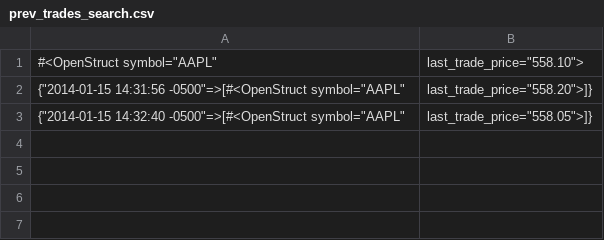
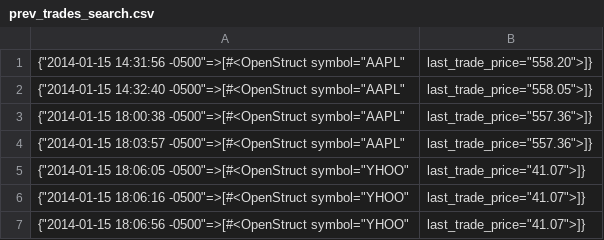
Before and after one commit to ga-wdi-boston-attic/wdi_2_ruby_lab_finance_files, a CSV file: prev_trades_search.csv, drawn as a sheet; removed rows and columns are numbered as before the commit, all else as after; the diff names each change by its address in the sheet, - before the commit and + after, or states it on an @@ line.

```diff
--- a/prev_trades_search.csv
+++ b/prev_trades_search.csv
-row 1: #<OpenStruct symbol="AAPL" | last_trade_price="558.10">
+row 3: {"2014-01-15 18:00:38 -0500"=>[#<OpenStruct symbol="AAPL" | last_trade_price="557.36">]}
+row 4: {"2014-01-15 18:03:57 -0500"=>[#<OpenStruct symbol="AAPL" | last_trade_price="557.36">]}
+row 5: {"2014-01-15 18:06:05 -0500"=>[#<OpenStruct symbol="YHOO" | last_trade_price="41.07">]}
+row 6: {"2014-01-15 18:06:16 -0500"=>[#<OpenStruct symbol="YHOO" | last_trade_price="41.07">]}
+row 7: {"2014-01-15 18:06:56 -0500"=>[#<OpenStruct symbol="YHOO" | last_trade_price="41.07">]}
```
Also changed, not shown: 1 other file.
